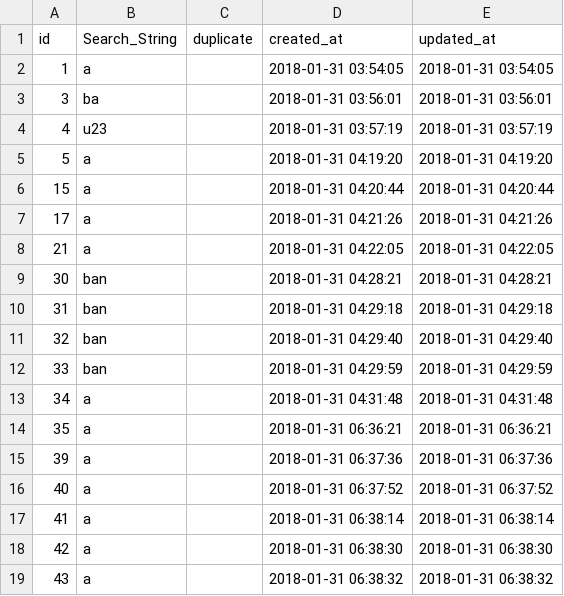
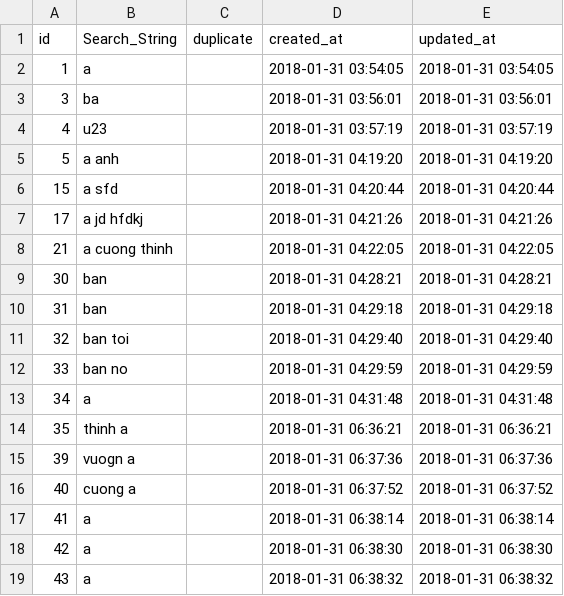
Before and after one commit to DAC-INTERN/ws512018, a CSV file: resources/searchingData/file_String_Search_2018-01-31.csv, drawn as a sheet; only a part is shown.

```diff
--- a/resources/searchingData/file_String_Search_2018-01-31.csv
+++ b/resources/searchingData/file_String_Search_2018-01-31.csv
@@ -4,14 +4,14 @@
 "4","u23","","2018-01-31 03:57:19","2018-01-31 03:57:19"
-"5","a","","2018-01-31 04:19:20","2018-01-31 04:19:20"
-"15","a","","2018-01-31 04:20:44","2018-01-31 04:20:44"
-"17","a","","2018-01-31 04:21:26","2018-01-31 04:21:26"
-"21","a","","2018-01-31 04:22:05","2018-01-31 04:22:05"
+"5","a anh","","2018-01-31 04:19:20","2018-01-31 04:19:20"
+"15","a sfd","","2018-01-31 04:20:44","2018-01-31 04:20:44"
+"17","a jd hfdkj","","2018-01-31 04:21:26","2018-01-31 04:21:26"
+"21","a cuong thinh","","2018-01-31 04:22:05","2018-01-31 04:22:05"
 "30","ban","","2018-01-31 04:28:21","2018-01-31 04:28:21"
 "31","ban","","2018-01-31 04:29:18","2018-01-31 04:29:18"
-"32","ban","","2018-01-31 04:29:40","2018-01-31 04:29:40"
-"33","ban","","2018-01-31 04:29:59","2018-01-31 04:29:59"
+"32","ban toi","","2018-01-31 04:29:40","2018-01-31 04:29:40"
+"33","ban no","","2018-01-31 04:29:59","2018-01-31 04:29:59"
 "34","a","","2018-01-31 04:31:48","2018-01-31 04:31:48"
-"35","a","","2018-01-31 06:36:21","2018-01-31 06:36:21"
-"39","a","","2018-01-31 06:37:36","2018-01-31 06:37:36"
-"40","a","","2018-01-31 06:37:52","2018-01-31 06:37:52"
+"35","thinh a","","2018-01-31 06:36:21","2018-01-31 06:36:21"
+"39","vuogn a","","2018-01-31 06:37:36","2018-01-31 06:37:36"
+"40","cuong a","","2018-01-31 06:37:52","2018-01-31 06:37:52"
 "41","a","","2018-01-31 06:38:14","2018-01-31 06:38:14"
```
Also changed, not shown: 7 other files.
